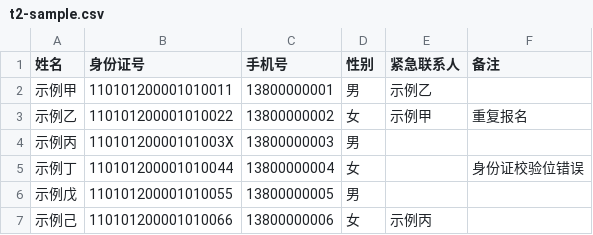
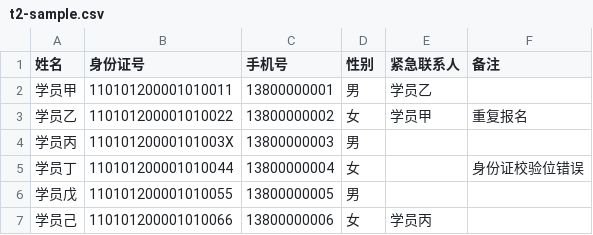
Before and after one commit to jorinyang/GTSCDT, a CSV file: templates/materials/t2-sample.csv, drawn as a sheet.

```diff
--- a/templates/materials/t2-sample.csv
+++ b/templates/materials/t2-sample.csv
@@ -1,7 +1,7 @@
 姓名,身份证号,手机号,性别,紧急联系人,备注
-示例甲,110101200001010011,13800000001,男,示例乙,
-示例乙,110101200001010022,13800000002,女,示例甲,重复报名
-示例丙,11010120000101003X,13800000003,男,,
-示例丁,110101200001010044,13800000004,女,,身份证校验位错误
-示例戊,110101200001010055,13800000005,男,,
-示例己,110101200001010066,13800000006,女,示例丙,
+学员甲,110101200001010011,13800000001,男,学员乙,
+学员乙,110101200001010022,13800000002,女,学员甲,重复报名
+学员丙,11010120000101003X,13800000003,男,,
+学员丁,110101200001010044,13800000004,女,,身份证校验位错误
+学员戊,110101200001010055,13800000005,男,,
+学员己,110101200001010066,13800000006,女,学员丙,
```
Also changed, not shown: 17 other files.
